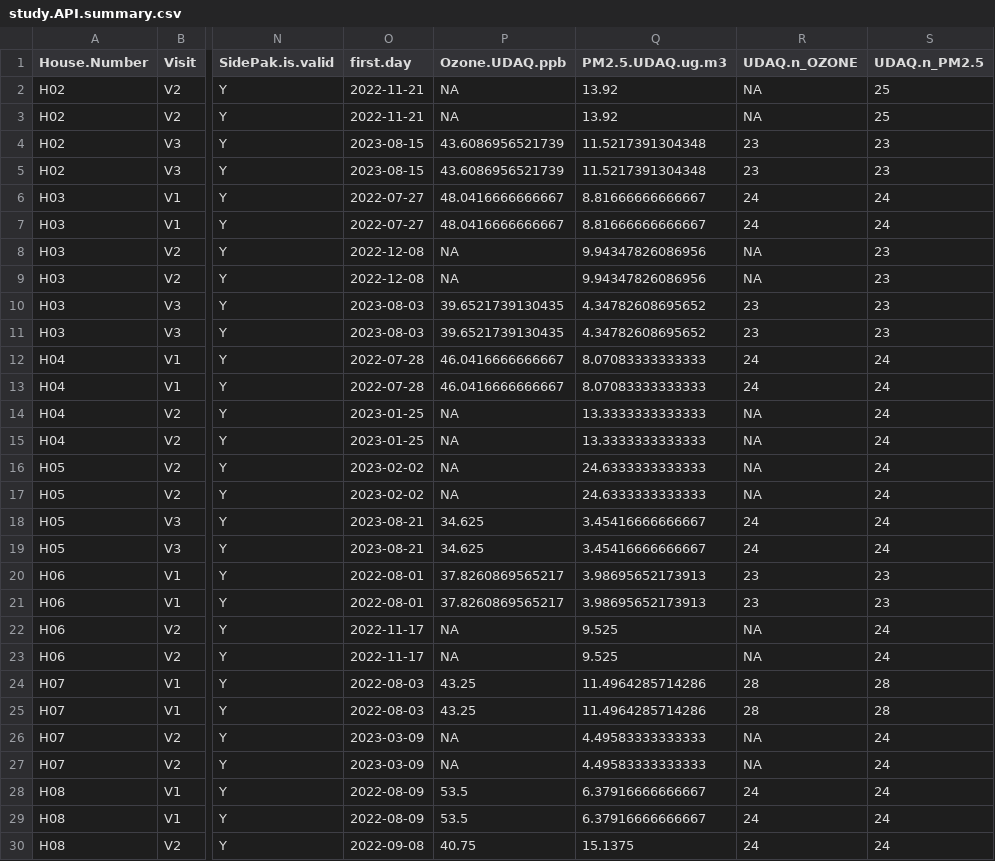
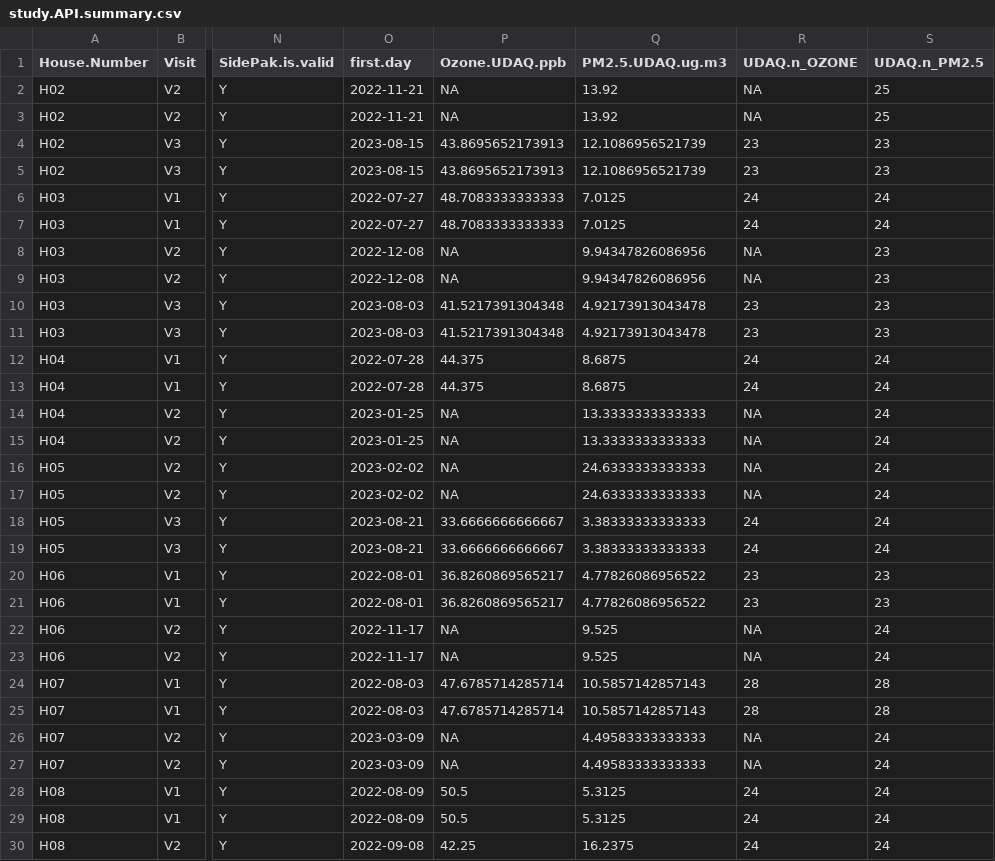
Before and after one commit to darrell-sonntag/EvapCoolerUtahCounty, a CSV file: Data/Processed Data/study.API.summary.csv, drawn as a sheet; only a part is shown, gaps mark what is left out; the diff covers the shown part only; the diff names each change by its address in the sheet, - before the commit and + after, or states it on an @@ line.

```diff
--- a/Data/Processed Data/study.API.summary.csv
+++ b/Data/Processed Data/study.API.summary.csv
-P4:P5 (Ozone.UDAQ.ppb): 43.6086956521739
+P4:P5 (Ozone.UDAQ.ppb): 43.8695652173913
-Q4:Q5 (PM2.5.UDAQ.ug.m3): 11.5217391304348
+Q4:Q5 (PM2.5.UDAQ.ug.m3): 12.1086956521739
-P6:P7 (Ozone.UDAQ.ppb): 48.0416666666667
+P6:P7 (Ozone.UDAQ.ppb): 48.7083333333333
-Q6:Q7 (PM2.5.UDAQ.ug.m3): 8.81666666666667
+Q6:Q7 (PM2.5.UDAQ.ug.m3): 7.0125
-P10:P11 (Ozone.UDAQ.ppb): 39.6521739130435
+P10:P11 (Ozone.UDAQ.ppb): 41.5217391304348
-Q10:Q11 (PM2.5.UDAQ.ug.m3): 4.34782608695652
+Q10:Q11 (PM2.5.UDAQ.ug.m3): 4.92173913043478
-P12:P13 (Ozone.UDAQ.ppb): 46.0416666666667
+P12:P13 (Ozone.UDAQ.ppb): 44.375
-Q12:Q13 (PM2.5.UDAQ.ug.m3): 8.07083333333333
+Q12:Q13 (PM2.5.UDAQ.ug.m3): 8.6875
-P18:P19 (Ozone.UDAQ.ppb): 34.625
+P18:P19 (Ozone.UDAQ.ppb): 33.6666666666667
-Q18:Q19 (PM2.5.UDAQ.ug.m3): 3.45416666666667
+Q18:Q19 (PM2.5.UDAQ.ug.m3): 3.38333333333333
-P20:P21 (Ozone.UDAQ.ppb): 37.8260869565217
+P20:P21 (Ozone.UDAQ.ppb): 36.8260869565217
-Q20:Q21 (PM2.5.UDAQ.ug.m3): 3.98695652173913
+Q20:Q21 (PM2.5.UDAQ.ug.m3): 4.77826086956522
-P24:P25 (Ozone.UDAQ.ppb): 43.25
+P24:P25 (Ozone.UDAQ.ppb): 47.6785714285714
-Q24:Q25 (PM2.5.UDAQ.ug.m3): 11.4964285714286
+Q24:Q25 (PM2.5.UDAQ.ug.m3): 10.5857142857143
-P28:P29 (Ozone.UDAQ.ppb): 53.5
+P28:P29 (Ozone.UDAQ.ppb): 50.5
-Q28:Q29 (PM2.5.UDAQ.ug.m3): 6.37916666666667
+Q28:Q29 (PM2.5.UDAQ.ug.m3): 5.3125
-P30 (Ozone.UDAQ.ppb): 40.75
+P30 (Ozone.UDAQ.ppb): 42.25
-Q30 (PM2.5.UDAQ.ug.m3): 15.1375
+Q30 (PM2.5.UDAQ.ug.m3): 16.2375
```
Also changed, not shown: 156 edited cells elsewhere in this file, Processed Data/Sidepak.correlation.csv, Processed Data/ozone.summary.csv, 23 other files.
